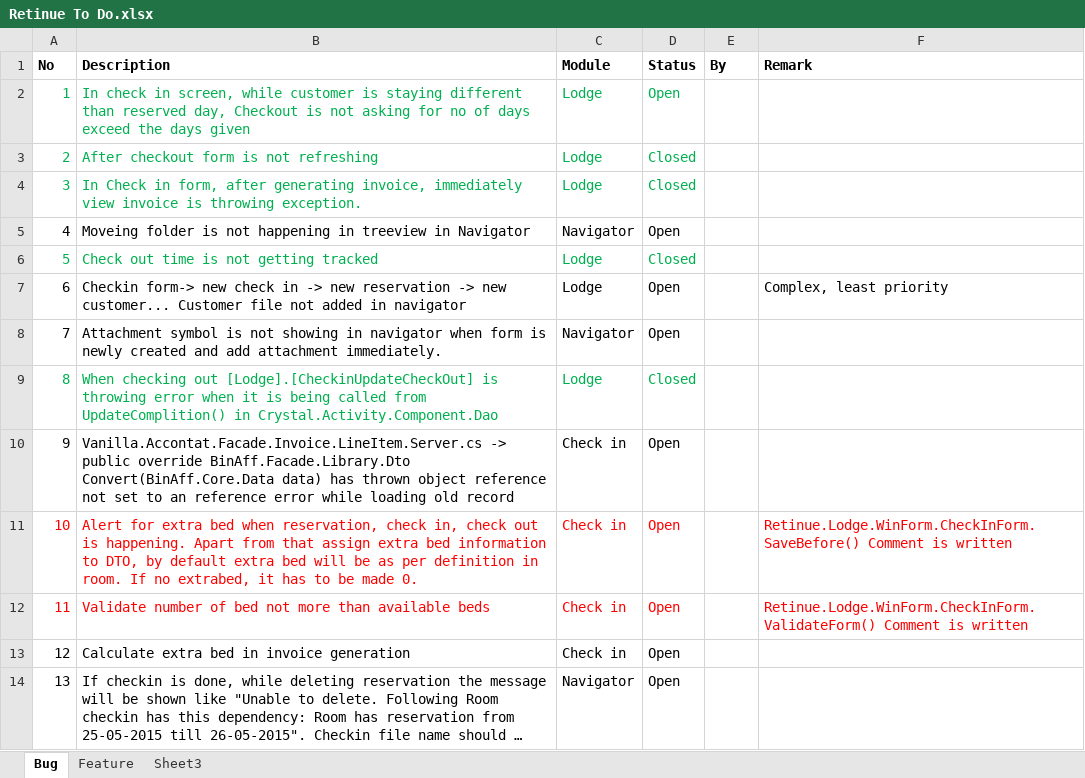
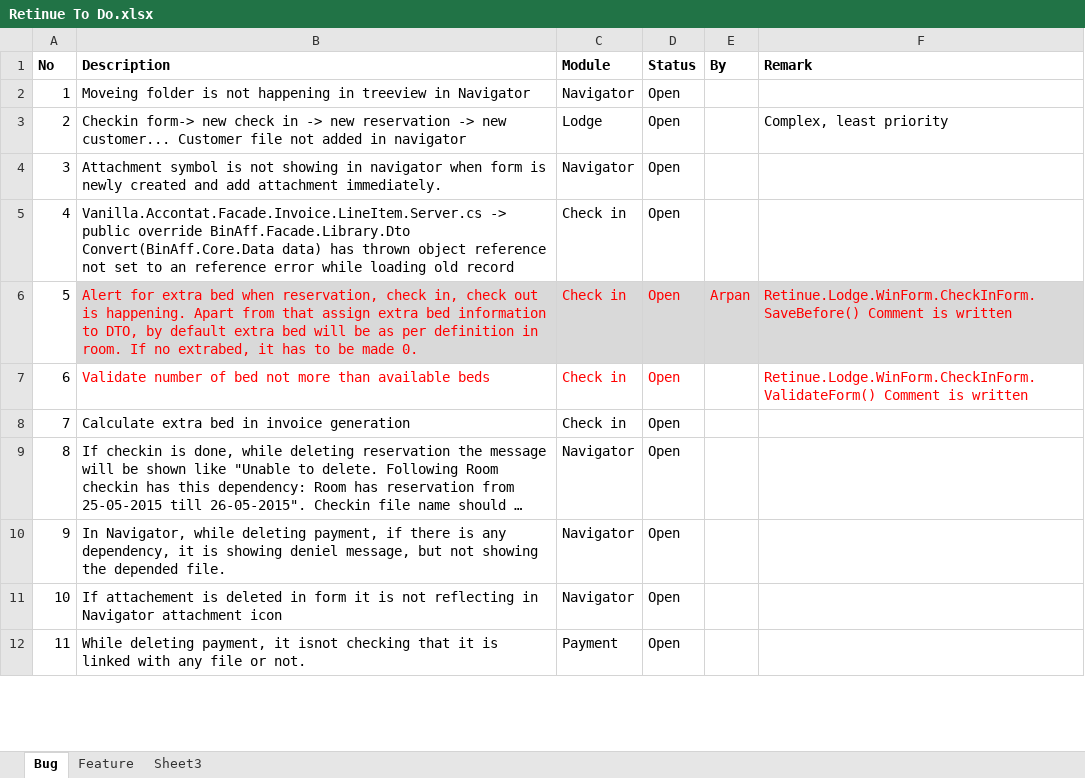
Before and after one commit to BinAff/Accelerator, an Excel workbook: Retinue To Do.xlsx, sheet Bug, drawn as a sheet; only a part is shown; the shorter side is filled out with more unchanged rows; long unchanged cells end in …; values as stored, in another font and other column widths than the file's, no borders; removed rows and columns are numbered as before the commit, all else as after; the diff covers the shown part only; the diff names each change by its address in the sheet, - before the commit and + after, or states it on an @@ line.

```diff
--- a/Retinue To Do.xlsx (sheet Bug)
+++ b/Retinue To Do.xlsx (sheet Bug)
-row 2: 1 | In check in screen, while customer is staying different than reserved day, Checkout is not asking for no of days exceed the days given | Lodge | Open
-row 3: 2 | After checkout form is not refreshing | Lodge | Closed
-row 4: 3 | In Check in form, after generating invoice, immediately view invoice is throwing exception. | Lodge | Closed
@@ column A (No) renumbered between rows 2 and 16 @@
-row 6: 5 | Check out time is not getting tracked | Lodge | Closed
-row 9: 8 | When checking out [Lodge].[CheckinUpdateCheckOut] is throwing error when it is being called from UpdateComplition() in Crystal.Activity.Component.Dao | Lodge | Closed
-A6:A7 text colour: #FF0000
+A6:A7 text colour: black
-B6:F6 fill: none
+B6:F6 fill: #D9D9D9
-E6 (By): (empty)
+E6 (By): Arpan
```
Also changed, not shown: 35 added rows elsewhere in this sheet.
